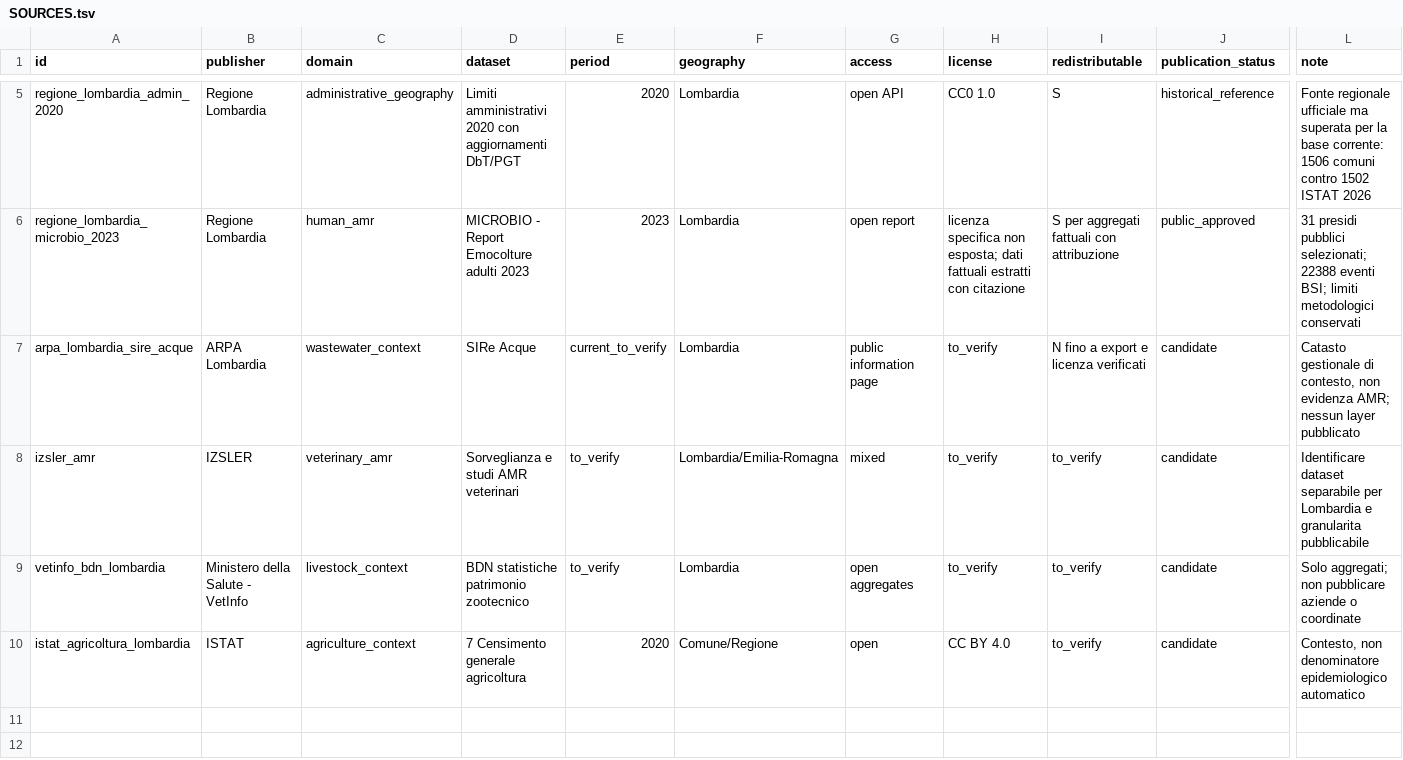
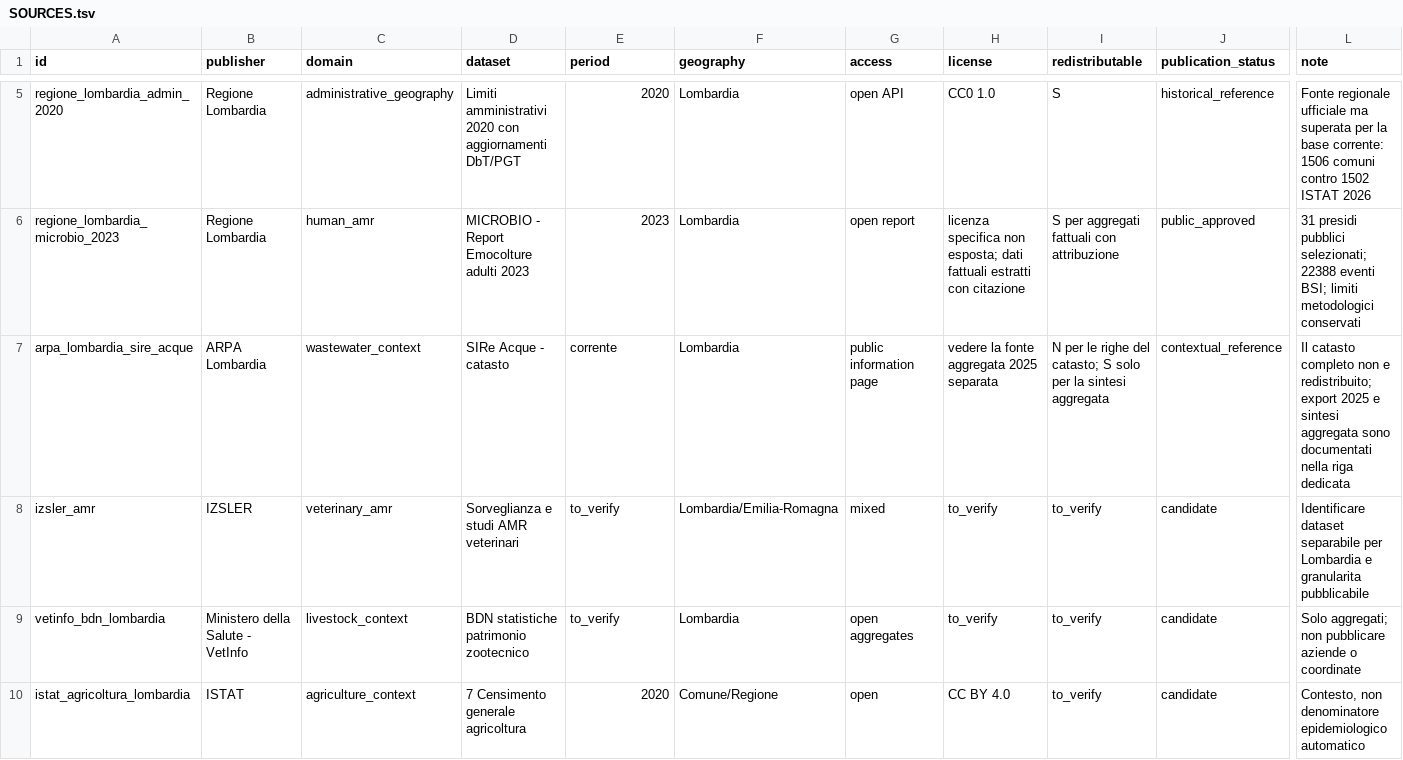
Before and after one commit to aguaraglia/lombardy-one-health-amr-atlas, a TSV file: metadata/SOURCES.tsv, drawn as a sheet; only a part is shown, gaps mark what is left out; the diff covers the shown part only; the diff names each change by its address in the sheet, - before the commit and + after, or states it on an @@ line.

```diff
--- a/metadata/SOURCES.tsv
+++ b/metadata/SOURCES.tsv
-D7 (dataset): SIRe Acque
+D7 (dataset): SIRe Acque - catasto
-E7 (period): current_to_verify
+E7 (period): corrente
-H7 (license): to_verify
+H7 (license): vedere la fonte aggregata 2025 separata
-I7 (redistributable): N fino a export e licenza verificati
+I7 (redistributable): N per le righe del catasto; S solo per la sintesi aggregata
-J7 (publication_status): candidate
+J7 (publication_status): contextual_reference
-L7 (note): Catasto gestionale di contesto, non evidenza AMR; nessun layer pubblicato
+L7 (note): Il catasto completo non e redistribuito; export 2025 e sintesi aggregata sono documentati nella riga dedicata
```
Also changed, not shown: 4 added rows elsewhere in this file, metadata/SNAPSHOTS.tsv, 13 other files.
